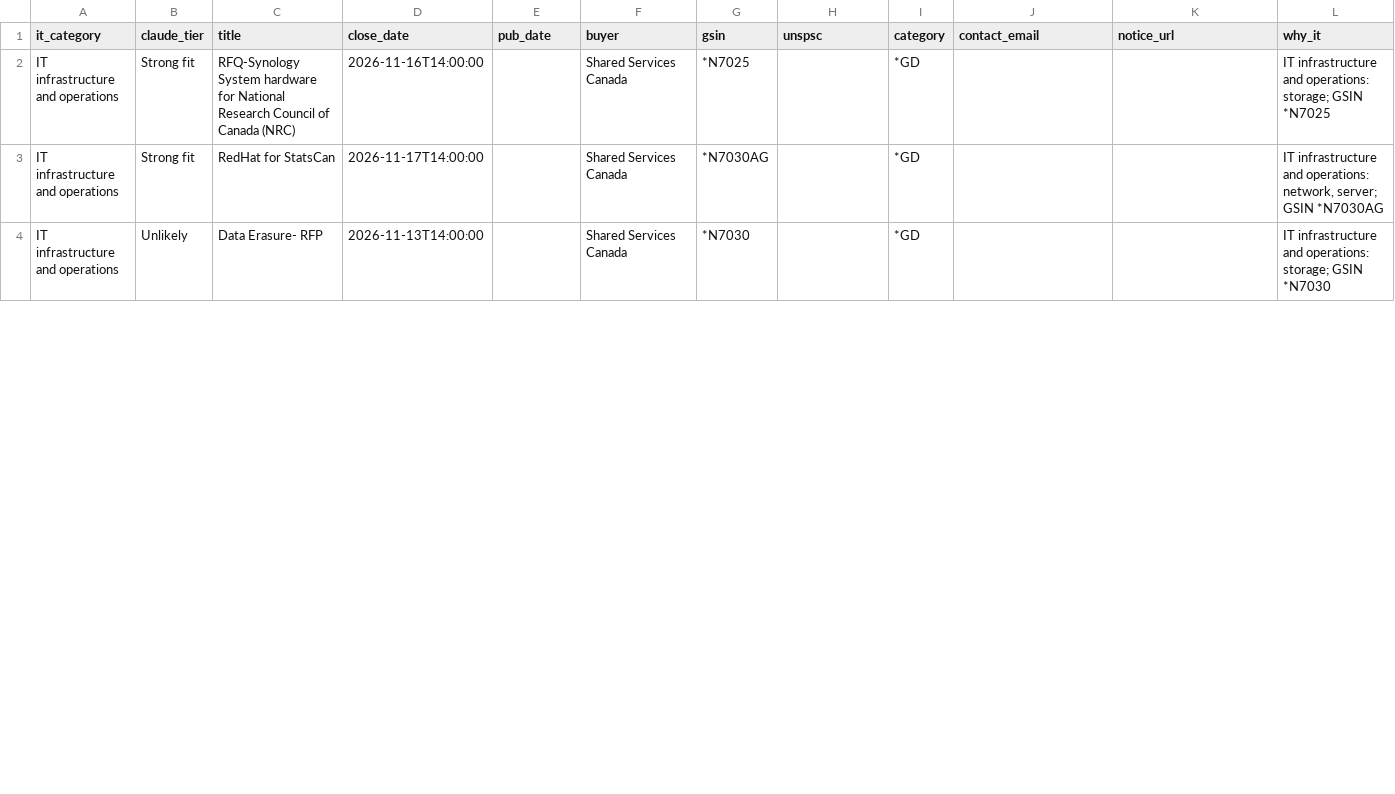
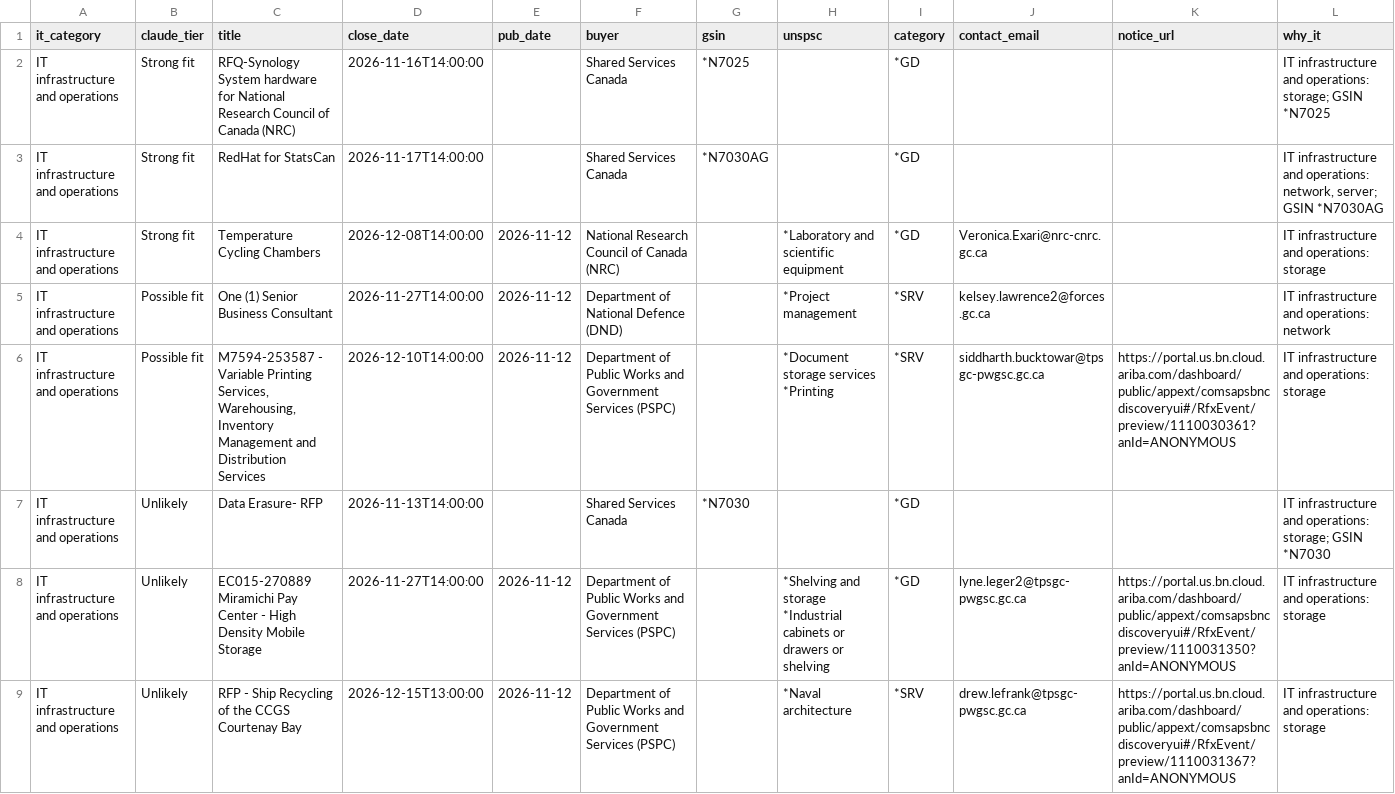
Before and after one commit to dhriajvarma4158/canadabuys-it-monitor, a CSV file: reports/latest.csv, drawn as a sheet; only a part is shown; the diff covers the shown part only.

```diff
--- a/reports/latest.csv
+++ b/reports/latest.csv
@@ -3,2 +3,9 @@ IT infrastructure and operations,Strong fit,RFQ-Synology System hardware for Nat
 IT infrastructure and operations,Strong fit,RedHat for StatsCan,2026-11-17T14:00:00,,Shared Services Canada,*N7030AG,,*GD,,,"IT infrastructure and operations: network, server; GSIN *N7030AG"
+IT infrastructure and operations,Strong fit,Temperature Cycling Chambers,2026-12-08T14:00:00,2026-11-12,National Research Council of Canada (NRC),,*Laboratory and scientific equipment,*GD,Veronica.Exari@nrc-cnrc.gc.ca,,IT infrastructure and operations: storage
+IT infrastructure and operations,Possible fit,One (1) Senior Business Consultant,2026-11-27T14:00:00,2026-11-12,Department of National Defence (DND),,*Project management,*SRV,kelsey.lawrence2@forces.gc.ca,,IT infrastructure and operations: network
+IT infrastructure and operations,Possible fit,"M7594-253587 - Variable Printing Services, Warehousing, Inventory Management and Distribution Services",2026-12-10T14:00:00,2026-11-12,Department of Public Works and Government Services (PSPC),,"*Document storage services
+*Printing",*SRV,siddharth.bucktowar@tpsgc-pwgsc.gc.ca,https://portal.us.bn.cloud.ariba.com/dashboard/public/appext/comsapsbncdiscoveryui#/RfxEvent/preview/1110030361?anId=ANONYMOUS,IT infrastructure and operations: storage
 IT infrastructure and operations,Unlikely,Data Erasure- RFP,2026-11-13T14:00:00,,Shared Services Canada,*N7030,,*GD,,,IT infrastructure and operations: storage; GSIN *N7030
+IT infrastructure and operations,Unlikely,EC015-270889 Miramichi Pay Center - High Density Mobile Storage,2026-11-27T14:00:00,2026-11-12,Department of Public Works and Government Services (PSPC),,"*Shelving and storage
+*Industrial cabinets or drawers or shelving",*GD,lyne.leger2@tpsgc-pwgsc.gc.ca,https://portal.us.bn.cloud.ariba.com/dashboard/public/appext/comsapsbncdiscoveryui#/RfxEvent/preview/1110031350?anId=ANONYMOUS,IT infrastructure and operations: storage
+IT infrastructure and operations,Unlikely,RFP - Ship Recycling of the CCGS Courtenay Bay,2026-12-15T13:00:00,2026-11-12,Department of Public Works and Government Services (PSPC),,*Naval architecture,*SRV,drew.lefrank@tpsgc-pwgsc.gc.ca,https://portal.us.bn.cloud.ariba.com/dashboard/public/appext/comsapsbncdiscoveryui#/RfxEvent/preview/1110031367?anId=ANONYMOUS,IT infrastructure and operations: storage
```
Also changed, not shown: 3 added rows and 2 edited cells elsewhere in this file, 5 other files.
